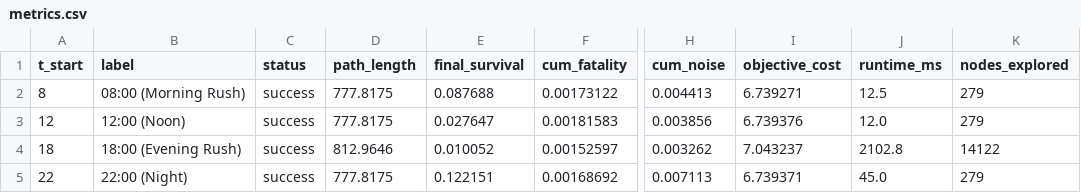
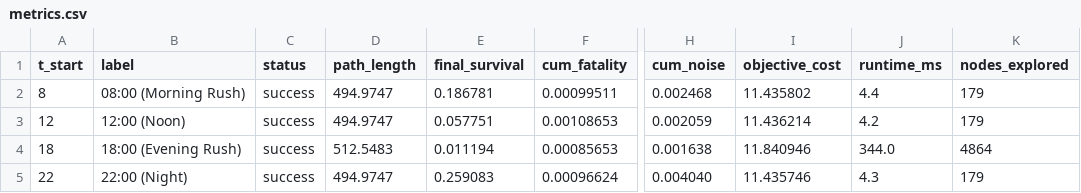
Before and after one commit to 909347194/Risk-Path, a CSV file: methods/spatiotemporal_heterogeneity/experiments/output/EXP1-output/exp1_temporal/metrics.csv, drawn as a sheet; only a part is shown, gaps mark what is left out; the diff names each change by its address in the sheet, - before the commit and + after, or states it on an @@ line.

```diff
--- a/methods/spatiotemporal_heterogeneity/experiments/output/EXP1-output/exp1_temporal/metrics.csv
+++ b/methods/spatiotemporal_heterogeneity/experiments/output/EXP1-output/exp1_temporal/metrics.csv
-D2:D3 (path_length): 777.8175
+D2:D3 (path_length): 494.9747
-E2 (final_survival): 0.087688
+E2 (final_survival): 0.186781
-F2 (cum_fatality): 0.00173122
+F2 (cum_fatality): 0.00099511
-H2 (cum_noise): 0.004413
+H2 (cum_noise): 0.002468
-I2 (objective_cost): 6.739271
+I2 (objective_cost): 11.435802
-J2 (runtime_ms): 12.5
+J2 (runtime_ms): 4.4
-K2:K3 (nodes_explored): 279
+K2:K3 (nodes_explored): 179
-E3 (final_survival): 0.027647
+E3 (final_survival): 0.057751
-F3 (cum_fatality): 0.00181583
+F3 (cum_fatality): 0.00108653
-H3 (cum_noise): 0.003856
+H3 (cum_noise): 0.002059
-I3 (objective_cost): 6.739376
+I3 (objective_cost): 11.436214
-J3 (runtime_ms): 12.0
+J3 (runtime_ms): 4.2
-D4 (path_length): 812.9646
+D4 (path_length): 512.5483
-E4 (final_survival): 0.010052
+E4 (final_survival): 0.011194
-F4 (cum_fatality): 0.00152597
+F4 (cum_fatality): 0.00085653
-H4 (cum_noise): 0.003262
+H4 (cum_noise): 0.001638
-I4 (objective_cost): 7.043237
+I4 (objective_cost): 11.840946
-J4 (runtime_ms): 2102.8
+J4 (runtime_ms): 344.0
-K4 (nodes_explored): 14122
+K4 (nodes_explored): 4864
-D5 (path_length): 777.8175
+D5 (path_length): 494.9747
-E5 (final_survival): 0.122151
+E5 (final_survival): 0.259083
-F5 (cum_fatality): 0.00168692
+F5 (cum_fatality): 0.00096624
-H5 (cum_noise): 0.007113
+H5 (cum_noise): 0.004040
-I5 (objective_cost): 6.739371
+I5 (objective_cost): 11.435746
-J5 (runtime_ms): 45.0
+J5 (runtime_ms): 4.3
-K5 (nodes_explored): 279
+K5 (nodes_explored): 179
```
Also changed, not shown: methods/spatiotemporal_heterogeneity/experiments/output/EXP1-output/exp2_microclimate/metrics.csv, methods/spatiotemporal_heterogeneity/experiments/output/EXP1-output/exp3_pareto/metrics.csv, 17 other files.
